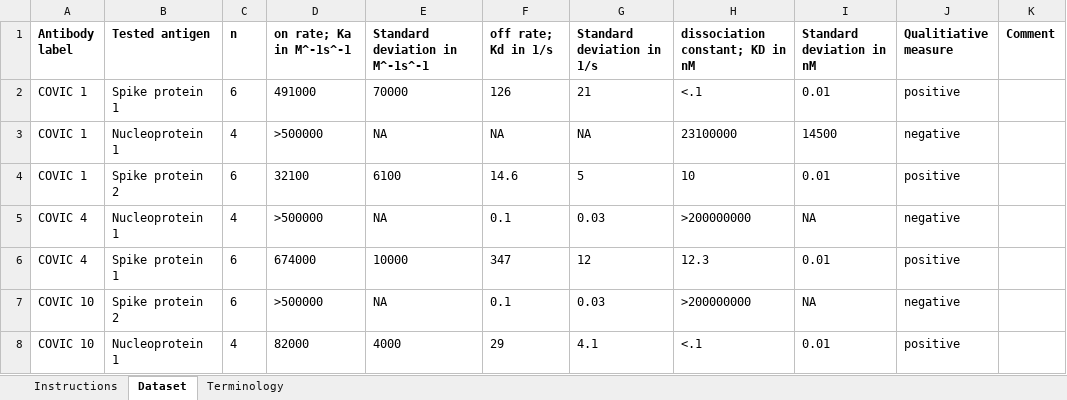
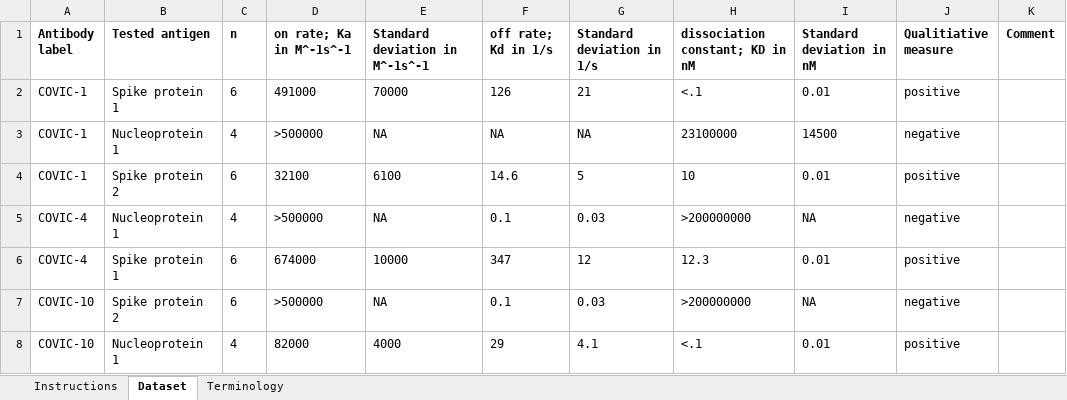
Before and after one commit to jamesaoverton/covic-db-tool-prototype, an Excel workbook: examples/spr-submission-valid.xlsx, sheet Dataset, drawn as a sheet; values as stored, in another font and other column widths than the file's, no borders; the diff names each change by its address in the sheet, - before the commit and + after, or states it on an @@ line.

```diff
--- a/examples/spr-submission-valid.xlsx (sheet Dataset)
+++ b/examples/spr-submission-valid.xlsx (sheet Dataset)
-A2:A4 (Antibody label): COVIC 1
+A2:A4 (Antibody label): COVIC-1
-A5:A6 (Antibody label): COVIC 4
+A5:A6 (Antibody label): COVIC-4
-A7:A8 (Antibody label): COVIC 10
+A7:A8 (Antibody label): COVIC-10
```
Also changed, not shown: examples/antibodies-submission-invalid-highlighted.xlsx, examples/antibodies-submission-invalid.xlsx, 10 other files.
